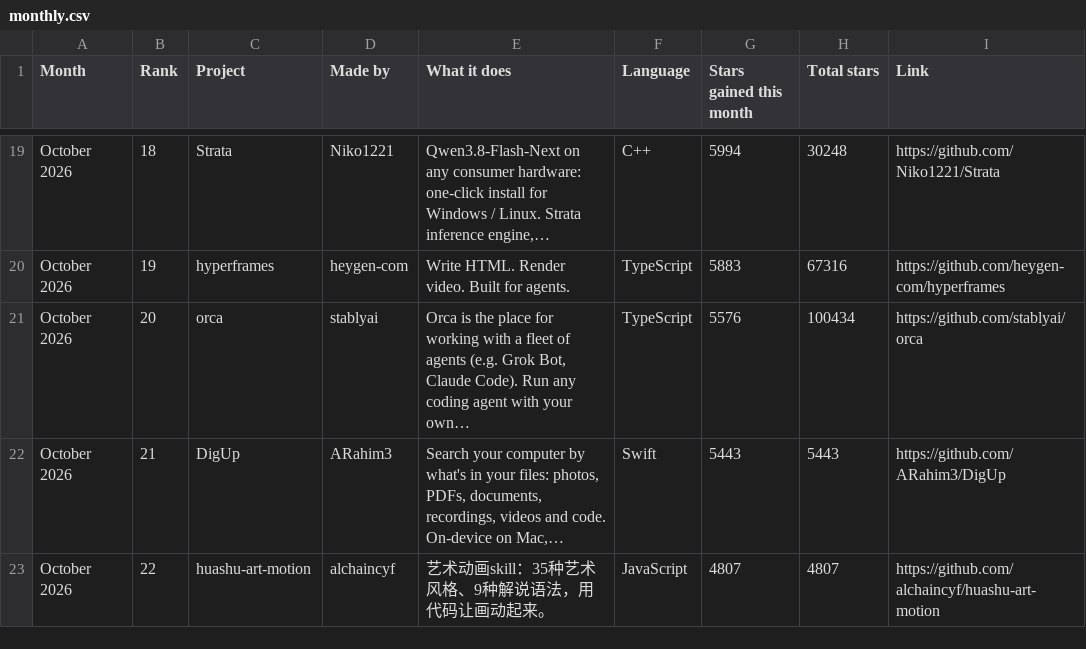
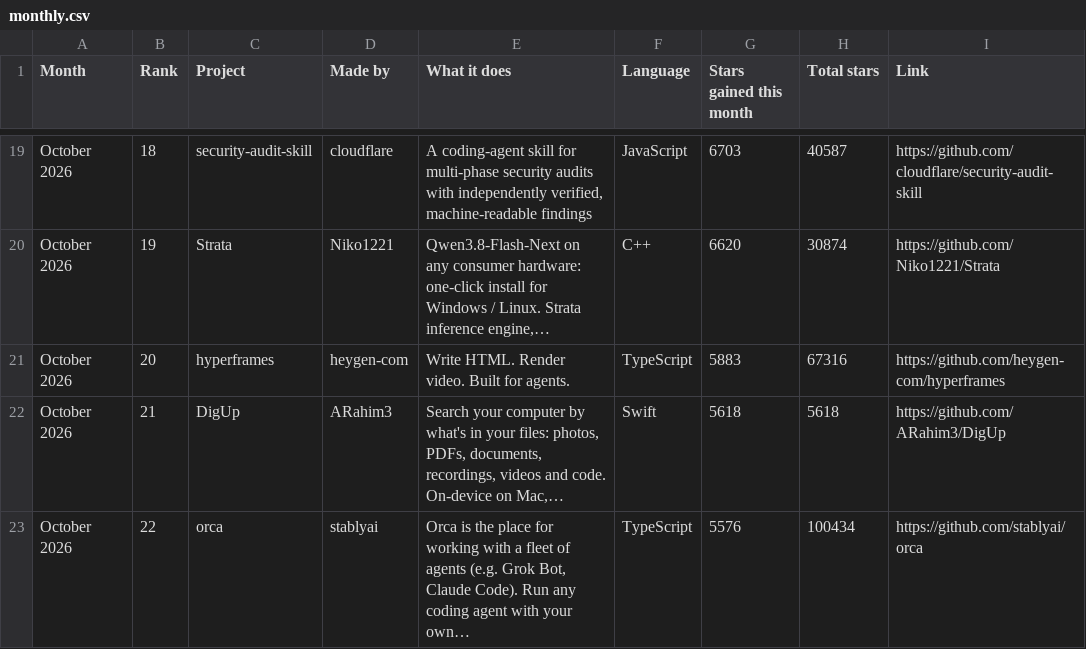
Before and after one commit to Yunaae/github-trending-digest, a CSV file: monthly.csv, drawn as a sheet; only a part is shown, gaps mark what is left out; the diff covers the shown part only; the diff names each change by its address in the sheet, - before the commit and + after, or states it on an @@ line.

```diff
--- a/monthly.csv
+++ b/monthly.csv
-C19 (Project): Strata
+C19 (Project): security-audit-skill
-D19 (Made by): Niko1221
+D19 (Made by): cloudflare
-E19 (What it does): Qwen3.8-Flash-Next on any consumer hardware: one-click install for Windows / Linux. Strata inference engine,…
+E19 (What it does): A coding-agent skill for multi-phase security audits with independently verified, machine-readable findings
-F19 (Language): C++
+F19 (Language): JavaScript
-G19 (Stars gained this month): 5994
+G19 (Stars gained this month): 6703
-H19 (Total stars): 30248
+H19 (Total stars): 40587
-I19 (Link): https://github.com/Niko1221/Strata
+I19 (Link): https://github.com/cloudflare/security-audit-skill
-C20 (Project): hyperframes
+C20 (Project): Strata
-D20 (Made by): heygen-com
+D20 (Made by): Niko1221
-E20 (What it does): Write HTML. Render video. Built for agents.
+E20 (What it does): Qwen3.8-Flash-Next on any consumer hardware: one-click install for Windows / Linux. Strata inference engine,…
-F20 (Language): TypeScript
+F20 (Language): C++
-G20 (Stars gained this month): 5883
+G20 (Stars gained this month): 6620
-H20 (Total stars): 67316
+H20 (Total stars): 30874
-I20 (Link): https://github.com/heygen-com/hyperframes
+I20 (Link): https://github.com/Niko1221/Strata
-C21 (Project): orca
+C21 (Project): hyperframes
-D21 (Made by): stablyai
+D21 (Made by): heygen-com
-E21 (What it does): Orca is the place for working with a fleet of agents (e.g. Grok Bot, Claude Code). Run any coding agent with your own…
+E21 (What it does): Write HTML. Render video. Built for agents.
-G21 (Stars gained this month): 5576
+G21 (Stars gained this month): 5883
-H21 (Total stars): 100434
+H21 (Total stars): 67316
-I21 (Link): https://github.com/stablyai/orca
+I21 (Link): https://github.com/heygen-com/hyperframes
-G22 (Stars gained this month): 5443
+G22 (Stars gained this month): 5618
-H22 (Total stars): 5443
+H22 (Total stars): 5618
-C23 (Project): huashu-art-motion
+C23 (Project): orca
-D23 (Made by): alchaincyf
+D23 (Made by): stablyai
-E23 (What it does): 艺术动画skill：35种艺术风格、9种解说语法，用代码让画动起来。
+E23 (What it does): Orca is the place for working with a fleet of agents (e.g. Grok Bot, Claude Code). Run any coding agent with your own…
-F23 (Language): JavaScript
+F23 (Language): TypeScript
-G23 (Stars gained this month): 4807
+G23 (Stars gained this month): 5576
-H23 (Total stars): 4807
+H23 (Total stars): 100434
-I23 (Link): https://github.com/alchaincyf/huashu-art-motion
+I23 (Link): https://github.com/stablyai/orca
```
Also changed, not shown: 51 edited cells elsewhere in this file, overall.csv, 1 other file.
